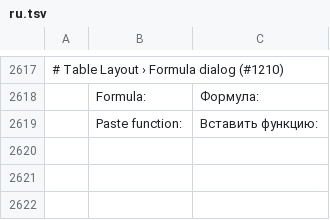
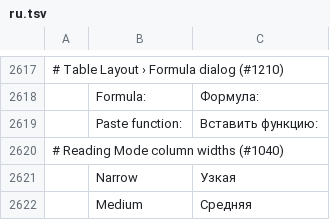
Before and after one commit to tpawley2001/wordcraft, a TSV file: crates/ui-egui/src/i18n/ru.tsv, drawn as a sheet; only a part is shown, gaps mark what is left out; the diff names each change by its address in the sheet, - before the commit and + after, or states it on an @@ line.

```diff
--- a/crates/ui-egui/src/i18n/ru.tsv
+++ b/crates/ui-egui/src/i18n/ru.tsv
+row 2620: # Reading Mode column widths (#1040)
+row 2621:  | Narrow | Узкая
+row 2622:  | Medium | Средняя
```
Also changed, not shown: crates/ui-egui/src/i18n/bg.tsv, crates/ui-egui/src/i18n/cs.tsv, 19 other files.
